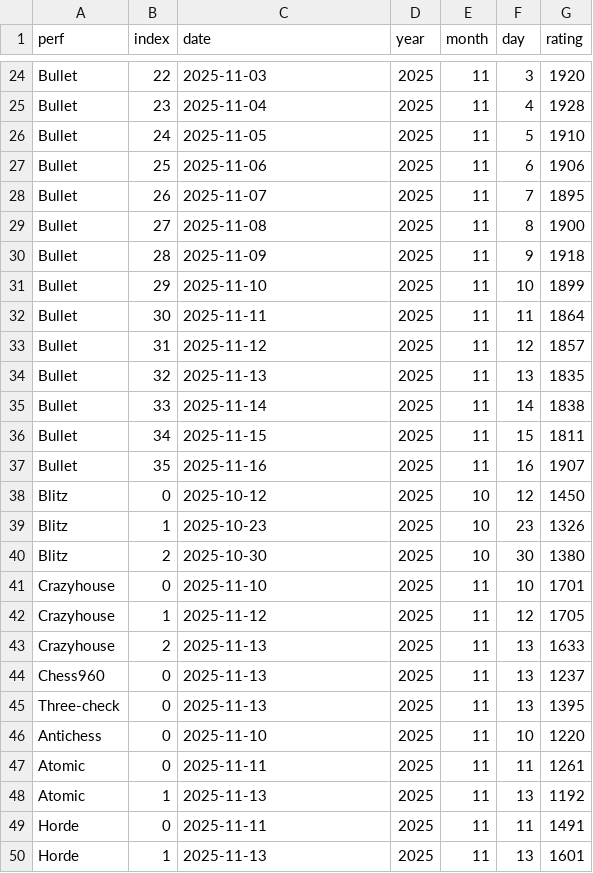
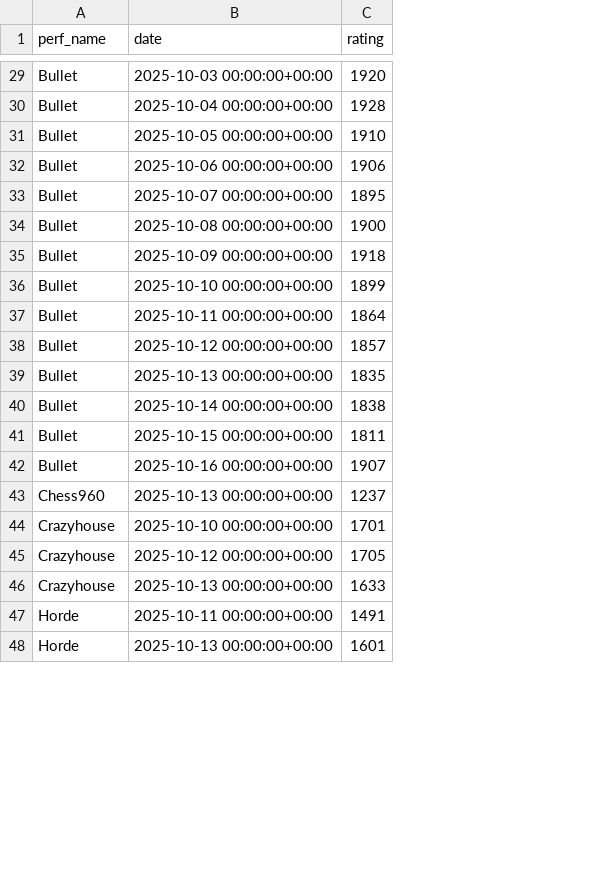
Before and after one commit to xxx-MIKE-xxx/ChessQuant, a CSV file: data/formatted_data/rating_history.csv, drawn as a sheet; only a part is shown, gaps mark what is left out; removed rows and columns are numbered as before the commit, all else as after; the diff covers the shown part only; the diff names each change by its address in the sheet, - before the commit and + after, or states it on an @@ line.

```diff
--- a/data/formatted_data/rating_history.csv
+++ b/data/formatted_data/rating_history.csv
-column B (index), rows 24-37: 22 | 23 | 24 | 25 | 26 | 27 | 28 | 29 | 30 | 31 | 32 | 33 | 34 | 35; rows 41-43: 0 | 1 | 2; rows 49-50: 0 | 1
-column D (year), rows 24-37: all 2025; rows 41-43: all 2025; rows 49-50: 2025 | 2025
-column E (month), rows 24-37: all 11; rows 41-43: all 11; rows 49-50: 11 | 11
-column F (day), rows 24-37: 3 | 4 | 5 | 6 | 7 | 8 | 9 | 10 | 11 | 12 | 13 | 14 | 15 | 16; rows 41-43: 10 | 12 | 13; rows 49-50: 11 | 13
-A1: perf
+A1: perf_name
-B29 (date): 2025-11-03
+B29 (date): 2025-10-03 00:00:00+00:00
-B30 (date): 2025-11-04
+B30 (date): 2025-10-04 00:00:00+00:00
-B31 (date): 2025-11-05
+B31 (date): 2025-10-05 00:00:00+00:00
-B32 (date): 2025-11-06
+B32 (date): 2025-10-06 00:00:00+00:00
-B33 (date): 2025-11-07
+B33 (date): 2025-10-07 00:00:00+00:00
-B34 (date): 2025-11-08
+B34 (date): 2025-10-08 00:00:00+00:00
-B35 (date): 2025-11-09
+B35 (date): 2025-10-09 00:00:00+00:00
-B36 (date): 2025-11-10
+B36 (date): 2025-10-10 00:00:00+00:00
-B37 (date): 2025-11-11
+B37 (date): 2025-10-11 00:00:00+00:00
-B38 (date): 2025-11-12
+B38 (date): 2025-10-12 00:00:00+00:00
-B39 (date): 2025-11-13
+B39 (date): 2025-10-13 00:00:00+00:00
-B40 (date): 2025-11-14
+B40 (date): 2025-10-14 00:00:00+00:00
-B41 (date): 2025-11-15
+B41 (date): 2025-10-15 00:00:00+00:00
-B42 (date): 2025-11-16
+B42 (date): 2025-10-16 00:00:00+00:00
-row 38: Blitz | 0 | 2025-10-12 | 2025 | 10 | 12 | 1450
-row 39: Blitz | 1 | 2025-10-23 | 2025 | 10 | 23 | 1326
-row 40: Blitz | 2 | 2025-10-30 | 2025 | 10 | 30 | 1380
+row 43: Chess960 | 2025-10-13 00:00:00+00:00 | 1237
-B44 (date): 2025-11-10
+B44 (date): 2025-10-10 00:00:00+00:00
-B45 (date): 2025-11-12
+B45 (date): 2025-10-12 00:00:00+00:00
-B46 (date): 2025-11-13
+B46 (date): 2025-10-13 00:00:00+00:00
-row 44: Chess960 | 0 | 2025-11-13 | 2025 | 11 | 13 | 1237
-row 45: Three-check | 0 | 2025-11-13 | 2025 | 11 | 13 | 1395
-row 46: Antichess | 0 | 2025-11-10 | 2025 | 11 | 10 | 1220
-row 47: Atomic | 0 | 2025-11-11 | 2025 | 11 | 11 | 1261
-row 48: Atomic | 1 | 2025-11-13 | 2025 | 11 | 13 | 1192
-B47 (date): 2025-11-11
+B47 (date): 2025-10-11 00:00:00+00:00
-B48 (date): 2025-11-13
+B48 (date): 2025-10-13 00:00:00+00:00
```
Also changed, not shown: 7 added rows, 1 removed row and 22 edited cells elsewhere in this file, data/formatted_data/profile.csv, 10 other files.
